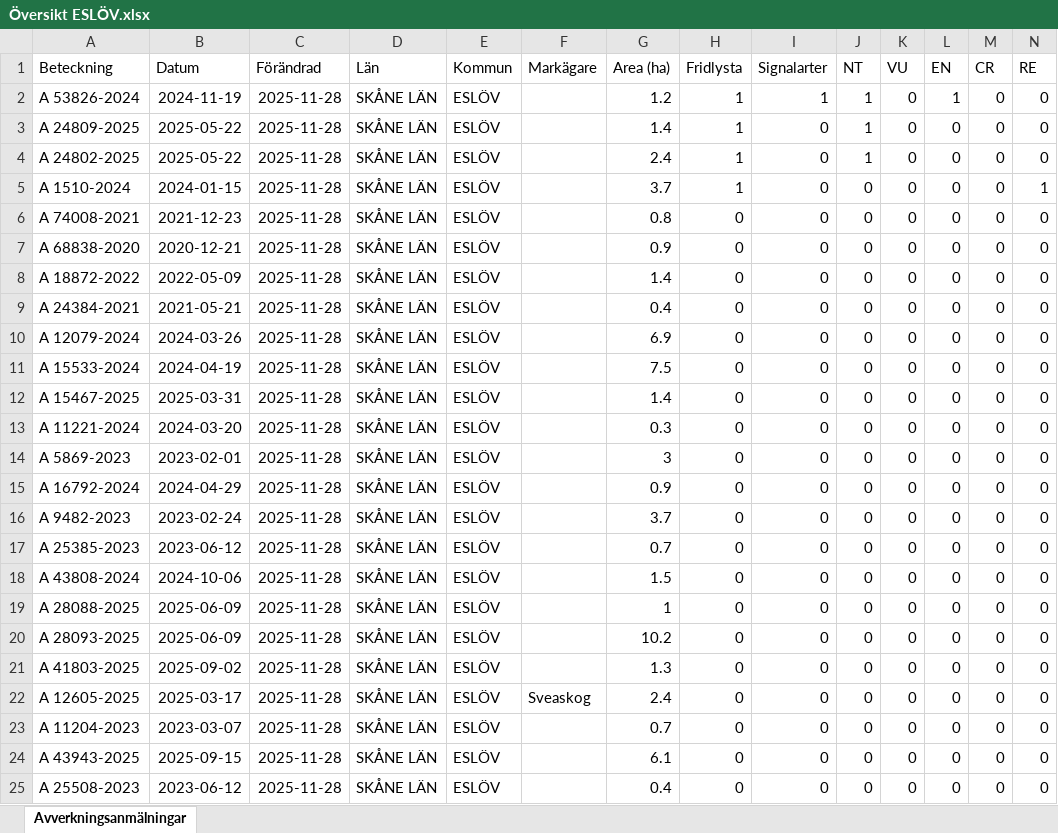
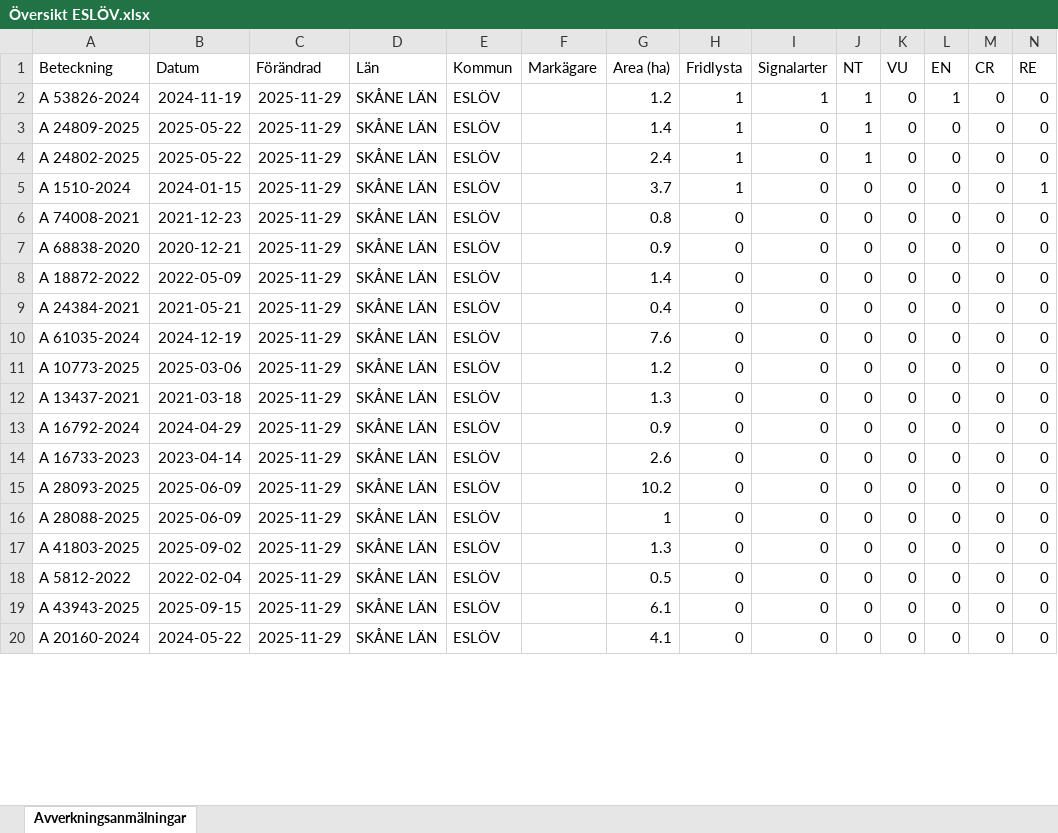
Before and after one commit to klasma/Logging_1285, an Excel workbook: Översikt ESLÖV.xlsx, sheet Avverkningsanmälningar, drawn as a sheet; only a part is shown; values as stored, in another font and other column widths than the file's, no borders; removed rows and columns are numbered as before the commit, all else as after; rows hold the shown columns only; the diff covers the shown part only; the diff names each change by its address in the sheet, - before the commit and + after, or states it on an @@ line.

```diff
--- a/Översikt ESLÖV.xlsx (sheet Avverkningsanmälningar)
+++ b/Översikt ESLÖV.xlsx (sheet Avverkningsanmälningar)
-C2:C9 (Förändrad): 2025-11-28
+C2:C9 (Förändrad): 2025-11-29
-row 10: A 12079-2024 | 2024-03-26 | 2025-11-28 | SKÅNE LÄN | ESLÖV |  | 6.9 | 0 | 0 | 0 | 0 | 0 | 0 | 0
-A10 (Beteckning): A 15533-2024
+A10 (Beteckning): A 61035-2024
-B10 (Datum): 2024-04-19
+B10 (Datum): 2024-12-19
-C10:C12 (Förändrad): 2025-11-28
+C10:C12 (Förändrad): 2025-11-29
-G10 (Area (ha)): 7.5
+G10 (Area (ha)): 7.6
-A11 (Beteckning): A 15467-2025
+A11 (Beteckning): A 10773-2025
-B11 (Datum): 2025-03-31
+B11 (Datum): 2025-03-06
-G11 (Area (ha)): 1.4
+G11 (Area (ha)): 1.2
-A12 (Beteckning): A 11221-2024
+A12 (Beteckning): A 13437-2021
-B12 (Datum): 2024-03-20
+B12 (Datum): 2021-03-18
-G12 (Area (ha)): 0.3
+G12 (Area (ha)): 1.3
-row 14: A 5869-2023 | 2023-02-01 | 2025-11-28 | SKÅNE LÄN | ESLÖV |  | 3 | 0 | 0 | 0 | 0 | 0 | 0 | 0
-C13 (Förändrad): 2025-11-28
+C13 (Förändrad): 2025-11-29
-row 16: A 9482-2023 | 2023-02-24 | 2025-11-28 | SKÅNE LÄN | ESLÖV |  | 3.7 | 0 | 0 | 0 | 0 | 0 | 0 | 0
-A14 (Beteckning): A 25385-2023
+A14 (Beteckning): A 16733-2023
-B14 (Datum): 2023-06-12
+B14 (Datum): 2023-04-14
-C14:C16 (Förändrad): 2025-11-28
+C14:C16 (Förändrad): 2025-11-29
-G14 (Area (ha)): 0.7
+G14 (Area (ha)): 2.6
-A15 (Beteckning): A 43808-2024
+A15 (Beteckning): A 28093-2025
-B15 (Datum): 2024-10-06
+B15 (Datum): 2025-06-09
-G15 (Area (ha)): 1.5
+G15 (Area (ha)): 10.2
-row 20: A 28093-2025 | 2025-06-09 | 2025-11-28 | SKÅNE LÄN | ESLÖV |  | 10.2 | 0 | 0 | 0 | 0 | 0 | 0 | 0
-C17 (Förändrad): 2025-11-28
+C17 (Förändrad): 2025-11-29
-row 22: A 12605-2025 | 2025-03-17 | 2025-11-28 | SKÅNE LÄN | ESLÖV | Sveaskog | 2.4 | 0 | 0 | 0 | 0 | 0 | 0 | 0
-A18 (Beteckning): A 11204-2023
+A18 (Beteckning): A 5812-2022
-B18 (Datum): 2023-03-07
+B18 (Datum): 2022-02-04
-C18:C20 (Förändrad): 2025-11-28
+C18:C20 (Förändrad): 2025-11-29
-G18 (Area (ha)): 0.7
+G18 (Area (ha)): 0.5
-A20 (Beteckning): A 25508-2023
+A20 (Beteckning): A 20160-2024
-B20 (Datum): 2023-06-12
+B20 (Datum): 2024-05-22
-G20 (Area (ha)): 0.4
+G20 (Area (ha)): 4.1
```
Also changed, not shown: 9 added rows, 4 removed rows and 103 edited cells elsewhere in this sheet, artfynd/A 1510-2024 artfynd.xlsx, artfynd/A 24802-2025 artfynd.xlsx, 22 other files.
